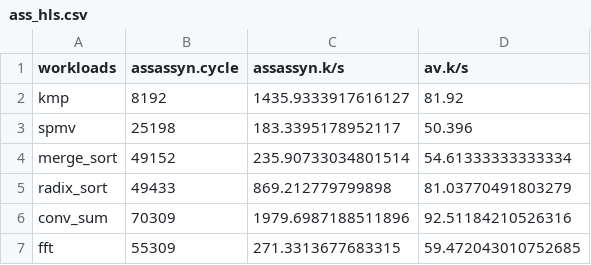
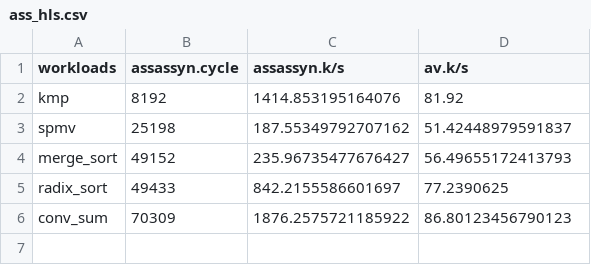
Before and after one commit to momo-dev123/assassyn-workloads, a CSV file: scripts/hls_assassyn/ass_hls_logs/ass_hls.csv, drawn as a sheet.

```diff
--- a/scripts/hls_assassyn/ass_hls_logs/ass_hls.csv
+++ b/scripts/hls_assassyn/ass_hls_logs/ass_hls.csv
@@ -1,7 +1,6 @@
 workloads,assassyn.cycle,assassyn.k/s,av.k/s
-kmp,8192,1435.9333917616127,81.92
-spmv,25198,183.3395178952117,50.396
-merge_sort,49152,235.90733034801514,54.61333333333334
-radix_sort,49433,869.212779799898,81.03770491803279
-conv_sum,70309,1979.6987188511896,92.51184210526316
-fft,55309,271.3313677683315,59.472043010752685
+kmp,8192,1414.853195164076,81.92
+spmv,25198,187.55349792707162,51.42448979591837
+merge_sort,49152,235.96735477676427,56.49655172413793
+radix_sort,49433,842.2155586601697,77.2390625
+conv_sum,70309,1876.2575721185922,86.80123456790123
```
Also changed, not shown: plot/HLS.csv, 17 other files.
